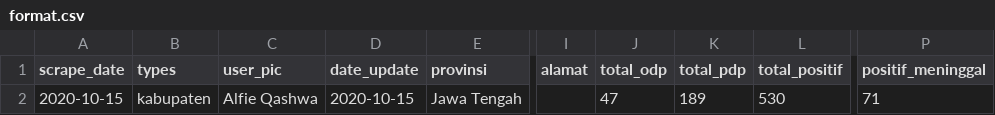
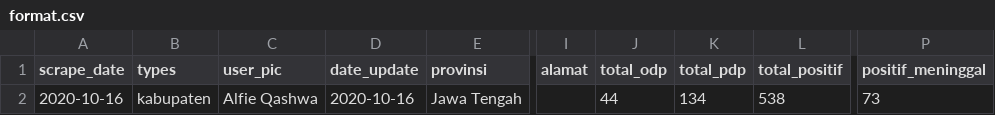
Before and after one commit to alfieqashwa/kominfo-pedulilindungi, a CSV file: JAWA_TENGAH/grobogan/new/format.csv, drawn as a sheet; only a part is shown, gaps mark what is left out; the diff names each change by its address in the sheet, - before the commit and + after, or states it on an @@ line.

```diff
--- a/JAWA_TENGAH/grobogan/new/format.csv
+++ b/JAWA_TENGAH/grobogan/new/format.csv
-A2 (scrape_date): 2020-10-15
+A2 (scrape_date): 2020-10-16
-D2 (date_update): 2020-10-15
+D2 (date_update): 2020-10-16
-J2 (total_odp): 47
+J2 (total_odp): 44
-K2 (total_pdp): 189
+K2 (total_pdp): 134
-L2 (total_positif): 530
+L2 (total_positif): 538
-P2 (positif_meninggal): 71
+P2 (positif_meninggal): 73
```
Also changed, not shown: JAWA_TENGAH/cilacap/new/format.csv, JAWA_TENGAH/kudus/new/format.csv, 12 other files.
